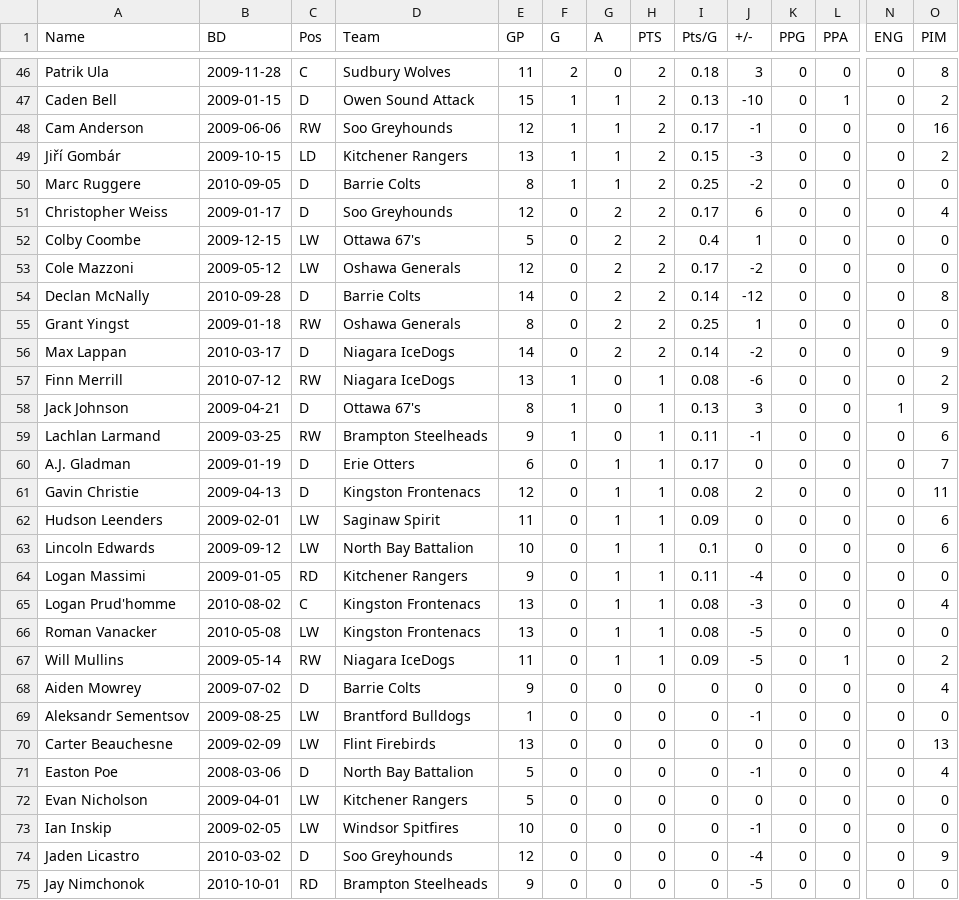
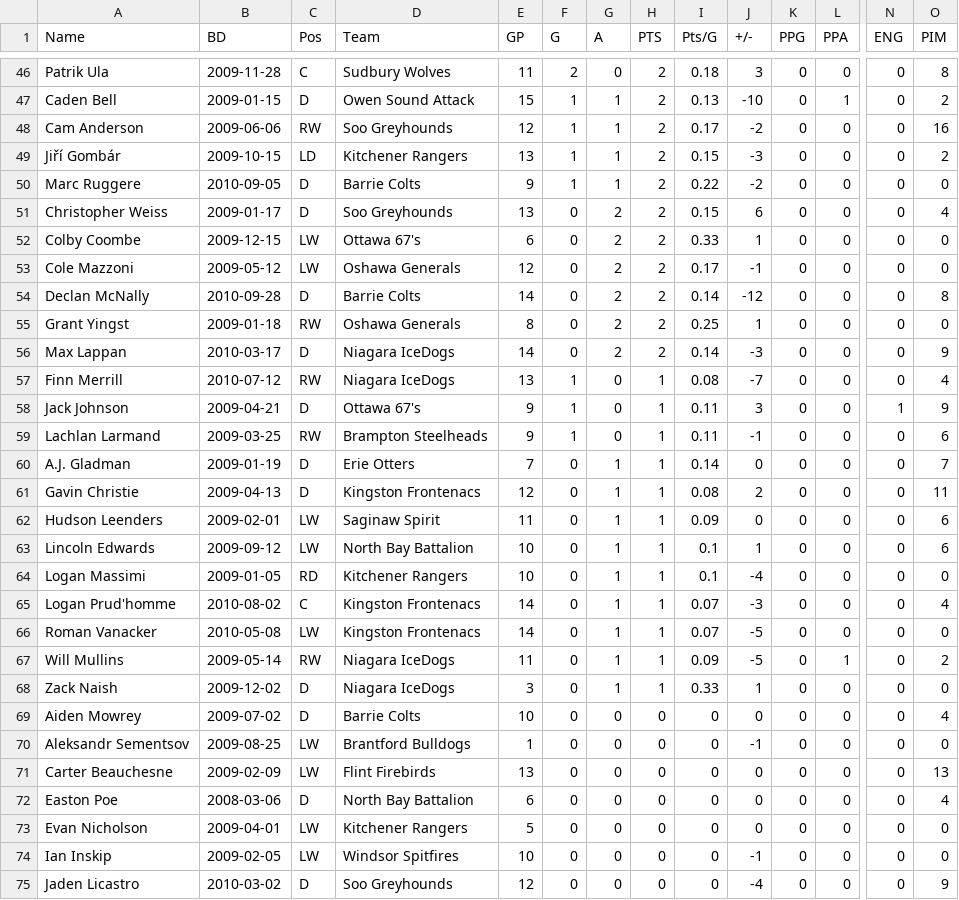
Before and after one commit to NoahCornish/OHLDataHub, a CSV file: data/current/rookies.csv, drawn as a sheet; only a part is shown, gaps mark what is left out; the shorter side is filled out with more unchanged rows; addresses are those after the commit; rows hold the shown columns only; the diff covers the shown part only; the diff names each change by its address in the sheet, - before the commit and + after, or states it on an @@ line.

```diff
--- a/data/current/rookies.csv
+++ b/data/current/rookies.csv
-J48 (+/-): -1
+J48 (+/-): -2
-E50 (GP): 8
+E50 (GP): 9
-I50 (Pts/G): 0.25
+I50 (Pts/G): 0.22
-E51 (GP): 12
+E51 (GP): 13
-I51 (Pts/G): 0.17
+I51 (Pts/G): 0.15
-E52 (GP): 5
+E52 (GP): 6
-I52 (Pts/G): 0.4
+I52 (Pts/G): 0.33
-J53 (+/-): -2
+J53 (+/-): -1
-J56 (+/-): -2
+J56 (+/-): -3
-J57 (+/-): -6
+J57 (+/-): -7
-O57 (PIM): 2
+O57 (PIM): 4
-E58 (GP): 8
+E58 (GP): 9
-I58 (Pts/G): 0.13
+I58 (Pts/G): 0.11
-E60 (GP): 6
+E60 (GP): 7
-I60 (Pts/G): 0.17
+I60 (Pts/G): 0.14
-J63 (+/-): 0
+J63 (+/-): 1
-E64 (GP): 9
+E64 (GP): 10
-I64 (Pts/G): 0.11
+I64 (Pts/G): 0.1
-E65:E66 (GP): 13
+E65:E66 (GP): 14
-I65:I66 (Pts/G): 0.08
+I65:I66 (Pts/G): 0.07
+row 68: Zack Naish | 2009-12-02 | D | Niagara IceDogs | 3 | 0 | 1 | 1 | 0.33 | 1 | 0 | 0 | 0 | 0
-E69 (GP): 9
+E69 (GP): 10
-E72 (GP): 5
+E72 (GP): 6
-J72 (+/-): -1
+J72 (+/-): 0
```
Also changed, not shown: 1 added row, 2 removed rows and 22 edited cells elsewhere in this file, data/current/draft.csv, data/current/ev.csv, 5 other files.
